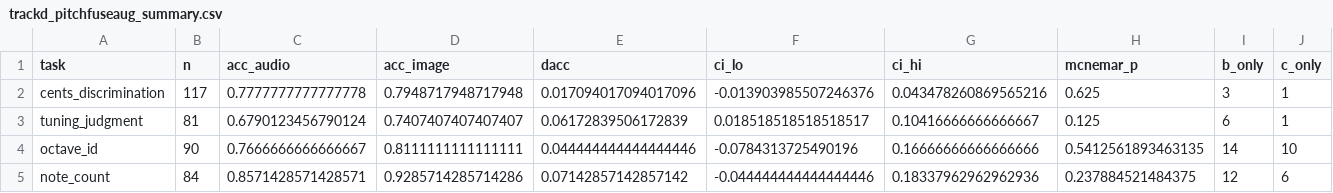
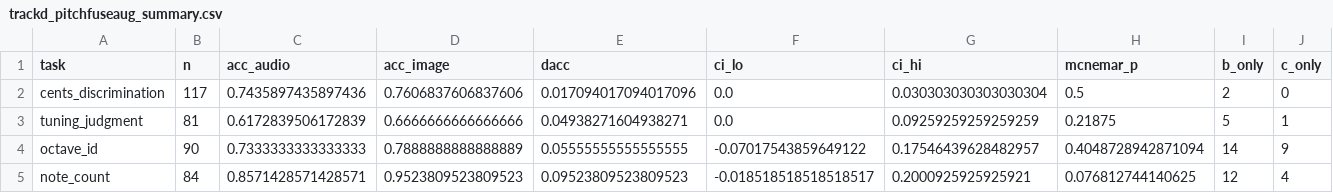
Before and after one commit to rupalirajesh/music-understanding, a CSV file: experiments/results/trackA/trackd_pitchfuseaug_summary.csv, drawn as a sheet.

```diff
--- a/experiments/results/trackA/trackd_pitchfuseaug_summary.csv
+++ b/experiments/results/trackA/trackd_pitchfuseaug_summary.csv
@@ -1,5 +1,5 @@
 task,n,acc_audio,acc_image,dacc,ci_lo,ci_hi,mcnemar_p,b_only,c_only
-cents_discrimination,117,0.7777777777777778,0.7948717948717948,0.017094017094017096,-0.013903985507246376,0.043478260869565216,0.625,3,1
-tuning_judgment,81,0.6790123456790124,0.7407407407407407,0.06172839506172839,0.018518518518518517,0.10416666666666667,0.125,6,1
-octave_id,90,0.7666666666666667,0.8111111111111111,0.044444444444444446,-0.0784313725490196,0.16666666666666666,0.5412561893463135,14,10
-note_count,84,0.8571428571428571,0.9285714285714286,0.07142857142857142,-0.044444444444444446,0.18337962962962936,0.237884521484375,12,6
+cents_discrimination,117,0.7435897435897436,0.7606837606837606,0.017094017094017096,0.0,0.030303030303030304,0.5,2,0
+tuning_judgment,81,0.6172839506172839,0.6666666666666666,0.04938271604938271,0.0,0.09259259259259259,0.21875,5,1
+octave_id,90,0.7333333333333333,0.7888888888888889,0.05555555555555555,-0.07017543859649122,0.17546439628482957,0.4048728942871094,14,9
+note_count,84,0.8571428571428571,0.9523809523809523,0.09523809523809523,-0.018518518518518517,0.2000925925925921,0.076812744140625,12,4
```
Also changed, not shown: 2 other files.
